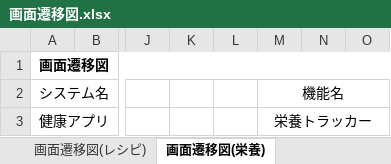
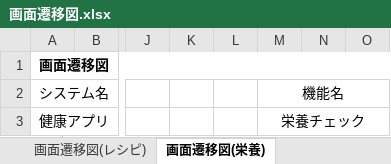
Before and after one commit to nakashima0918/healthApp, an Excel workbook: 02_画面設計書・モックアップ/画面遷移図.xlsx, sheet 画面遷移図(栄養), drawn as a sheet; only a part is shown, gaps mark what is left out; values as stored, in another font and other column widths than the file's, no borders; charts and pictures not drawn; the diff names each change by its address in the sheet, - before the commit and + after, or states it on an @@ line.

```diff
--- a/02_画面設計書・モックアップ/画面遷移図.xlsx (sheet 画面遷移図(栄養))
+++ b/02_画面設計書・モックアップ/画面遷移図.xlsx (sheet 画面遷移図(栄養))
-M3 (機能名): 栄養トラッカー
+M3 (機能名): 栄養チェック
```
Also changed, not shown: sheet 画面遷移図(レシピ), sheet 画面遷移図(運動), other sheet tabs, charts or pictures, 03_DB設計書/データモデル設計書.xlsx.
